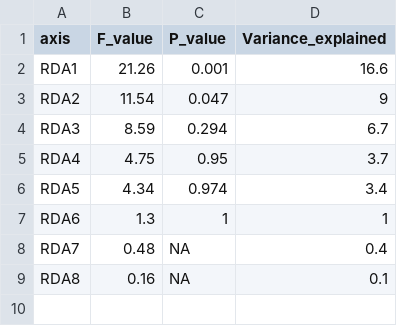
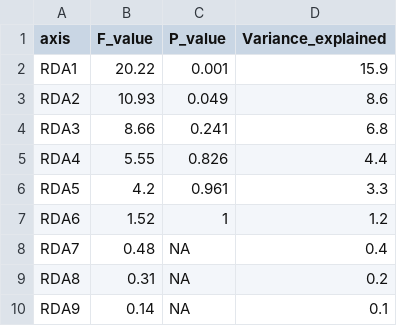
Before and after one commit to hlwander/interannual_zoops, a CSV file: Output/RDA_axis_ANOVA.csv, drawn as a sheet.

```diff
--- a/Output/RDA_axis_ANOVA.csv
+++ b/Output/RDA_axis_ANOVA.csv
@@ -1,9 +1,10 @@
 "axis","F_value","P_value","Variance_explained"
-"RDA1",21.26,0.001,16.6
-"RDA2",11.54,0.047,9
-"RDA3",8.59,0.294,6.7
-"RDA4",4.75,0.95,3.7
-"RDA5",4.34,0.974,3.4
-"RDA6",1.3,1,1
+"RDA1",20.22,0.001,15.9
+"RDA2",10.93,0.049,8.6
+"RDA3",8.66,0.241,6.8
+"RDA4",5.55,0.826,4.4
+"RDA5",4.2,0.961,3.3
+"RDA6",1.52,1,1.2
 "RDA7",0.48,NA,0.4
-"RDA8",0.16,NA,0.1
+"RDA8",0.31,NA,0.2
+"RDA9",0.14,NA,0.1
```
Also changed, not shown: Output/all_zoops_dens.csv, Output/dbRDA_axis_ANOVA.csv, 12 other files.
